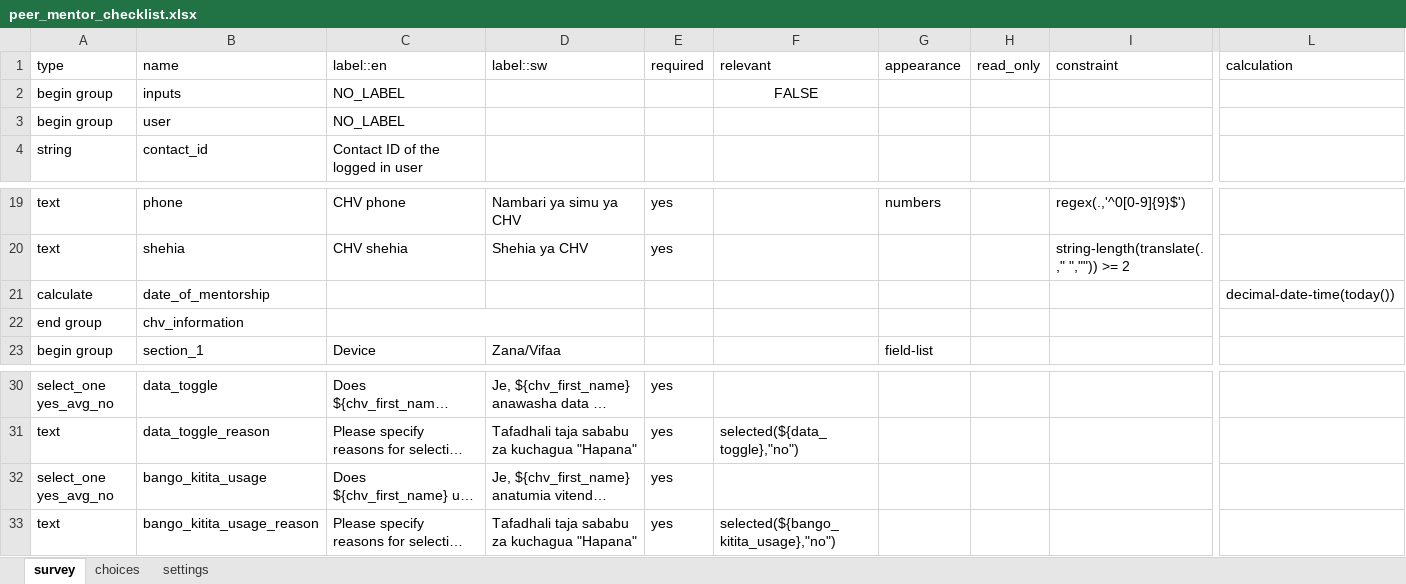
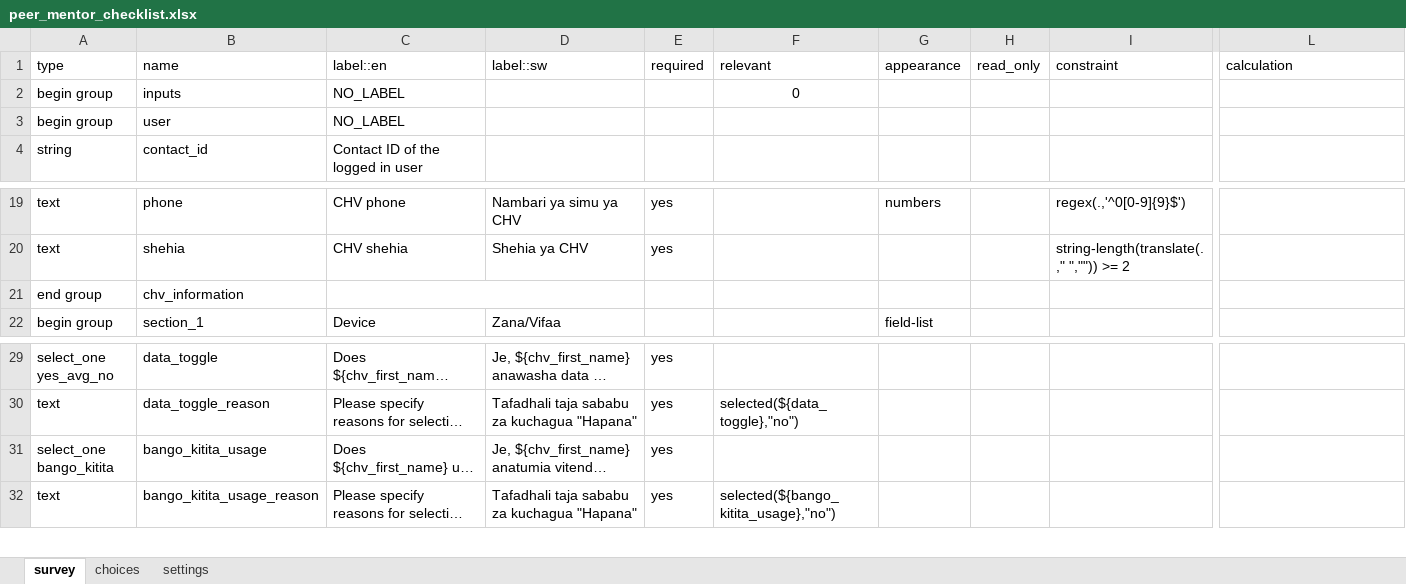
Before and after one commit to sookwalinga/cht-core, an Excel workbook: forms/app/peer_mentor_checklist.xlsx, sheet survey, drawn as a sheet; only a part is shown, gaps mark what is left out; long unchanged cells end in …; values as stored, in another font and other column widths than the file's, no borders; charts and pictures not drawn; removed rows and columns are numbered as before the commit, all else as after; rows hold the shown columns only; the diff names each change by its address in the sheet, - before the commit and + after, or states it on an @@ line.

Commit message:
Added additional option on bango kitita question (#142)

```diff
--- a/forms/app/peer_mentor_checklist.xlsx (sheet survey)
+++ b/forms/app/peer_mentor_checklist.xlsx (sheet survey)
-F2: FALSE
+F2: 0
-row 21: calculate | date_of_mentorship |  |  |  |  |  |  |  | decimal-date-time(today())
-A31: select_one yes_avg_no
+A31: select_one bango_kitita
```
Also changed, not shown: sheet choices, charts or pictures, 1 other file.
